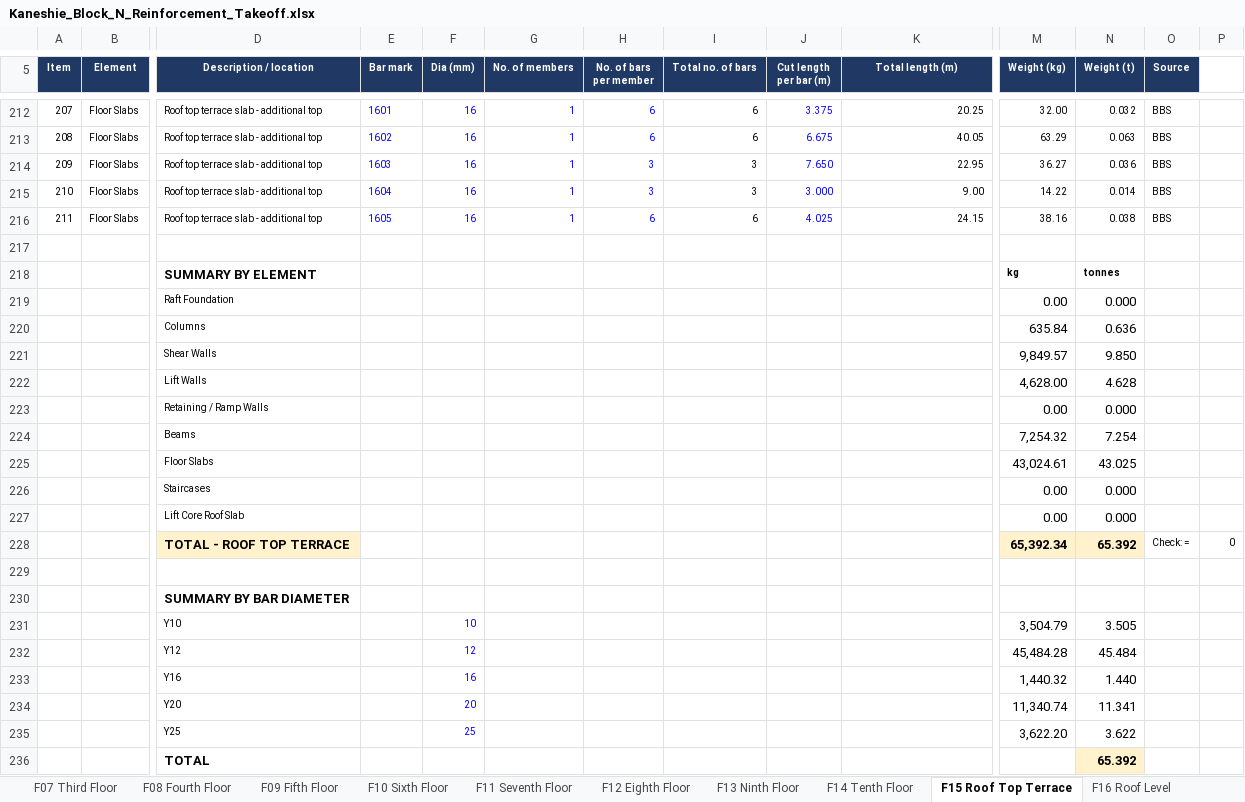
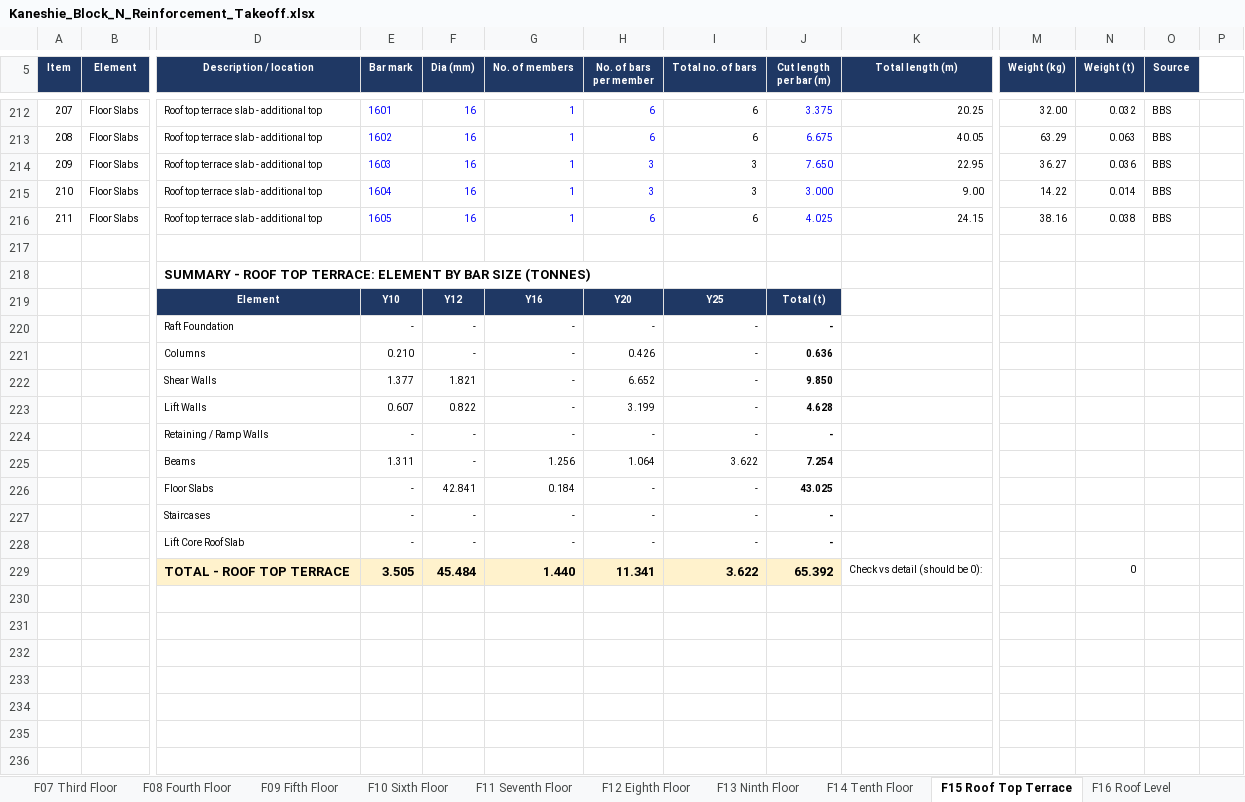
Before and after one commit to OnukpaTay/OnukpaTay, an Excel workbook: Kaneshie_Block_N_Reinforcement_Takeoff.xlsx, sheet F15 Roof Top Terrace, drawn as a sheet; only a part is shown, gaps mark what is left out; values as stored, in another font and other column widths than the file's, no borders; removed rows and columns are numbered as before the commit, all else as after; rows hold the shown columns only; the diff names each change by its address in the sheet, - before the commit and + after, or states it on an @@ line.

```diff
--- a/Kaneshie_Block_N_Reinforcement_Takeoff.xlsx (sheet F15 Roof Top Terrace)
+++ b/Kaneshie_Block_N_Reinforcement_Takeoff.xlsx (sheet F15 Roof Top Terrace)
-row 218:  |  | SUMMARY BY ELEMENT |  |  |  |  |  |  |  | kg | tonnes
-row 219:  |  | Raft Foundation |  |  |  |  |  |  |  | 0.00 | 0.000
-row 220:  |  | Columns |  |  |  |  |  |  |  | 635.84 | 0.636
-row 221:  |  | Shear Walls |  |  |  |  |  |  |  | 9,849.57 | 9.850
-row 222:  |  | Lift Walls |  |  |  |  |  |  |  | 4,628.00 | 4.628
-row 223:  |  | Retaining / Ramp Walls |  |  |  |  |  |  |  | 0.00 | 0.000
-row 224:  |  | Beams |  |  |  |  |  |  |  | 7,254.32 | 7.254
-row 225:  |  | Floor Slabs |  |  |  |  |  |  |  | 43,024.61 | 43.025
-row 226:  |  | Staircases |  |  |  |  |  |  |  | 0.00 | 0.000
-row 227:  |  | Lift Core Roof Slab |  |  |  |  |  |  |  | 0.00 | 0.000
-row 228:  |  | TOTAL - ROOF TOP TERRACE |  |  |  |  |  |  |  | 65,392.34 | 65.392 | Check: = | 0
-row 229: (empty)
-D218 (Description / location): SUMMARY BY BAR DIAMETER
+D218 (Description / location): SUMMARY - ROOF TOP TERRACE: ELEMENT BY BAR SIZE (TONNES)
-row 231:  |  | Y10 |  | 10 |  |  |  |  |  | 3,504.79 | 3.505
-row 232:  |  | Y12 |  | 12 |  |  |  |  |  | 45,484.28 | 45.484
-row 233:  |  | Y16 |  | 16 |  |  |  |  |  | 1,440.32 | 1.440
-row 234:  |  | Y20 |  | 20 |  |  |  |  |  | 11,340.74 | 11.341
-row 235:  |  | Y25 |  | 25 |  |  |  |  |  | 3,622.20 | 3.622
-row 236:  |  | TOTAL |  |  |  |  |  |  |  |  | 65.392
+row 219:  |  | Element | Y10 | Y12 | Y16 | Y20 | Y25 | Total (t)
+row 220:  |  | Raft Foundation | - | - | - | - | - | -
+row 221:  |  | Columns | 0.210 | - | - | 0.426 | - | 0.636
+row 222:  |  | Shear Walls | 1.377 | 1.821 | - | 6.652 | - | 9.850
+row 223:  |  | Lift Walls | 0.607 | 0.822 | - | 3.199 | - | 4.628
+row 224:  |  | Retaining / Ramp Walls | - | - | - | - | - | -
+row 225:  |  | Beams | 1.311 | - | 1.256 | 1.064 | 3.622 | 7.254
+row 226:  |  | Floor Slabs | - | 42.841 | 0.184 | - | - | 43.025
+row 227:  |  | Staircases | - | - | - | - | - | -
+row 228:  |  | Lift Core Roof Slab | - | - | - | - | - | -
+row 229:  |  | TOTAL - ROOF TOP TERRACE | 3.505 | 45.484 | 1.440 | 11.341 | 3.622 | 65.392 | Check vs detail (should be 0): |  | 0
```
Also changed, not shown: sheet F17 Top of Lift Core, sheet F16 Roof Level, sheet F01 Ground Floor, sheet F06 Mezzanine Floor, sheet F04 M2 Level, sheet F02 M1 Level, 12 more sheets, other sheet tabs.
